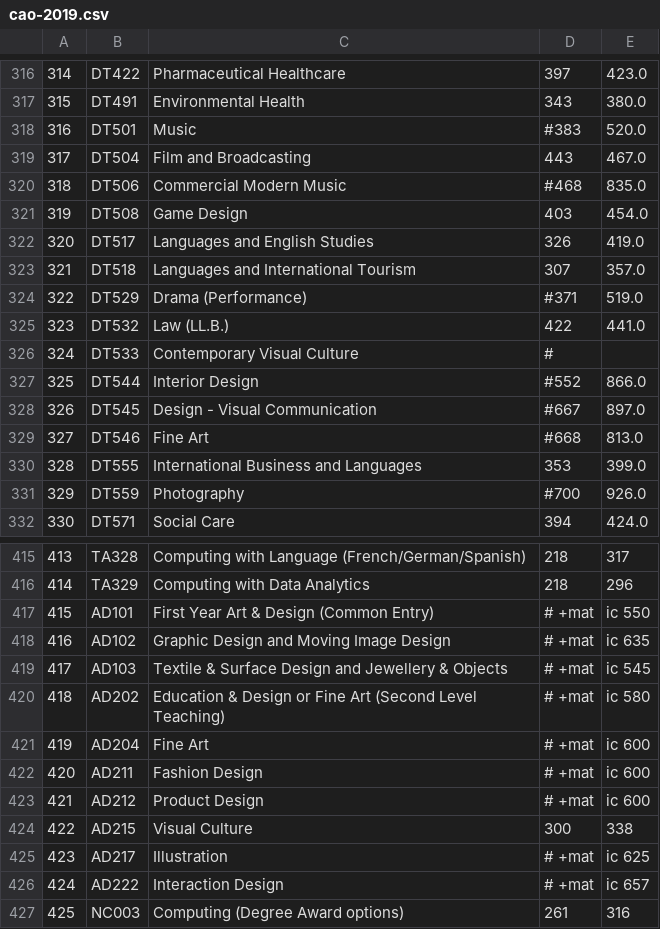
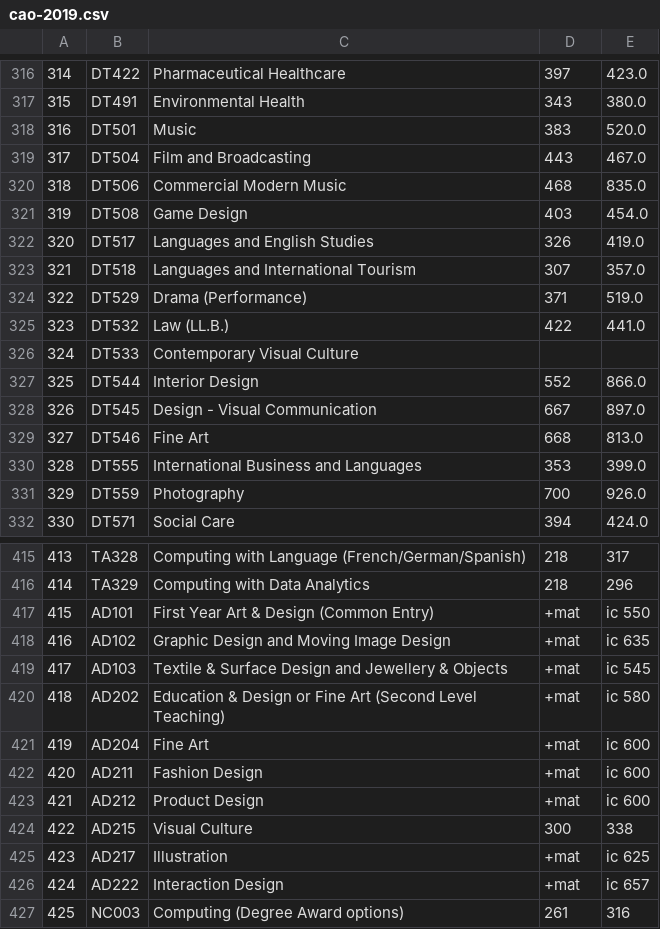
Before and after one commit to MarkJParry/FDA, a CSV file: data/cao-2019.csv, drawn as a sheet; only a part is shown, gaps mark what is left out; the diff covers the shown part only.

```diff
--- a/data/cao-2019.csv
+++ b/data/cao-2019.csv
@@ -317,5 +317,5 @@
 315,DT491,Environmental Health,343,380.0
-316,DT501,Music,#383,520.0
+316,DT501,Music,383,520.0
 317,DT504,Film and Broadcasting,443,467.0
-318,DT506,Commercial Modern Music,#468,835.0
+318,DT506,Commercial Modern Music,468,835.0
 319,DT508,Game Design,403,454.0
@@ -323,10 +323,10 @@
 321,DT518,Languages and International Tourism,307,357.0
-322,DT529,Drama (Performance),#371,519.0
+322,DT529,Drama (Performance),371,519.0
 323,DT532,Law (LL.B.),422,441.0
-324,DT533,Contemporary Visual Culture,#,
-325,DT544,Interior Design,#552,866.0
-326,DT545,Design - Visual Communication,#667,897.0
-327,DT546,Fine Art,#668,813.0
+324,DT533,Contemporary Visual Culture,,
+325,DT544,Interior Design,552,866.0
+326,DT545,Design - Visual Communication,667,897.0
+327,DT546,Fine Art,668,813.0
 328,DT555,International Business and Languages,353,399.0
-329,DT559,Photography,#700,926.0
+329,DT559,Photography,700,926.0
 330,DT571,Social Care,394,424.0
@@ -416,12 +416,12 @@
 414,TA329,Computing with Data Analytics,218,296
-415,AD101,First Year Art & Design (Common Entry),# +mat,ic 550
-416,AD102,Graphic Design and Moving Image Design,# +mat,ic 635
-417,AD103,Textile & Surface Design and Jewellery & Objects,# +mat,ic 545
-418,AD202,Education & Design or Fine Art (Second Level Teaching),# +mat,ic 580
-419,AD204,Fine Art,# +mat,ic 600
-420,AD211,Fashion Design,# +mat,ic 600
-421,AD212,Product Design,# +mat,ic 600
+415,AD101,First Year Art & Design (Common Entry), +mat,ic 550
+416,AD102,Graphic Design and Moving Image Design, +mat,ic 635
+417,AD103,Textile & Surface Design and Jewellery & Objects, +mat,ic 545
+418,AD202,Education & Design or Fine Art (Second Level Teaching), +mat,ic 580
+419,AD204,Fine Art, +mat,ic 600
+420,AD211,Fashion Design, +mat,ic 600
+421,AD212,Product Design, +mat,ic 600
 422,AD215,Visual Culture,300,338
-423,AD217,Illustration,# +mat,ic 625
-424,AD222,Interaction Design,# +mat,ic 657
+423,AD217,Illustration, +mat,ic 625
+424,AD222,Interaction Design, +mat,ic 657
 425,NC003,Computing (Degree Award options),261,316
```
Also changed, not shown: 117 edited cells elsewhere in this file, 9 other files.
